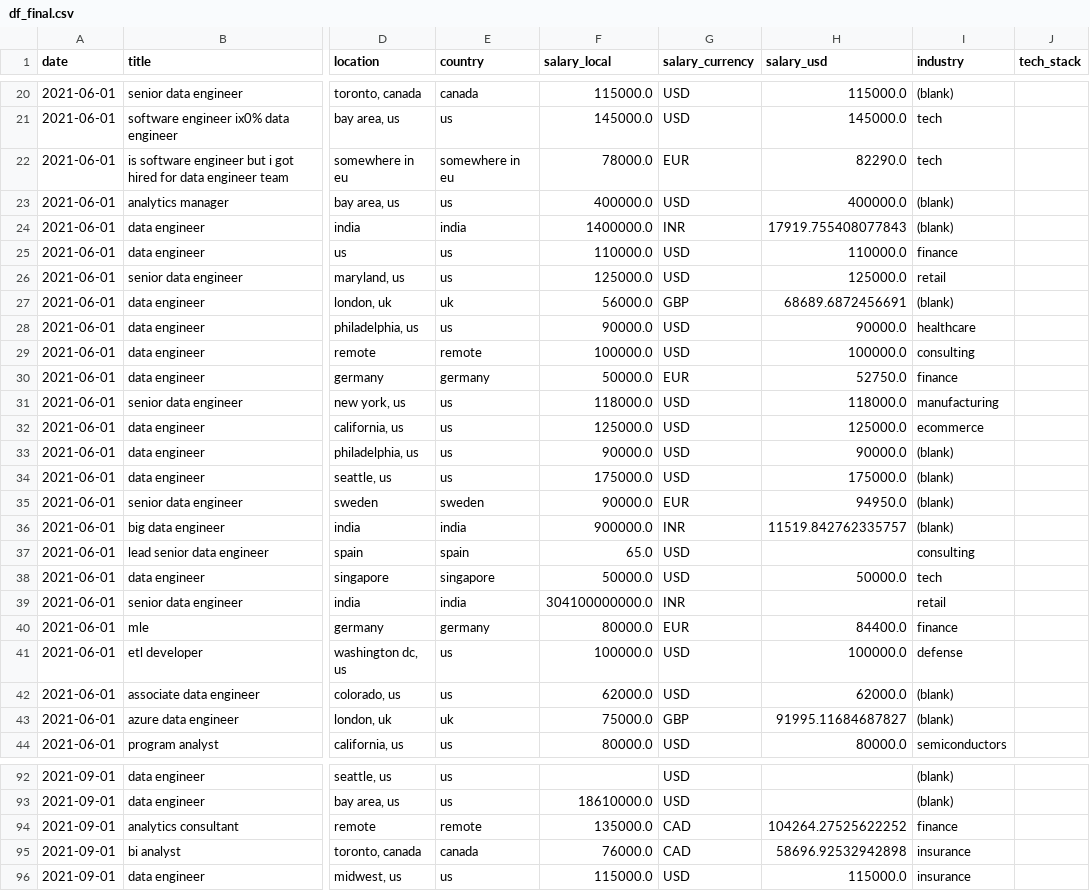
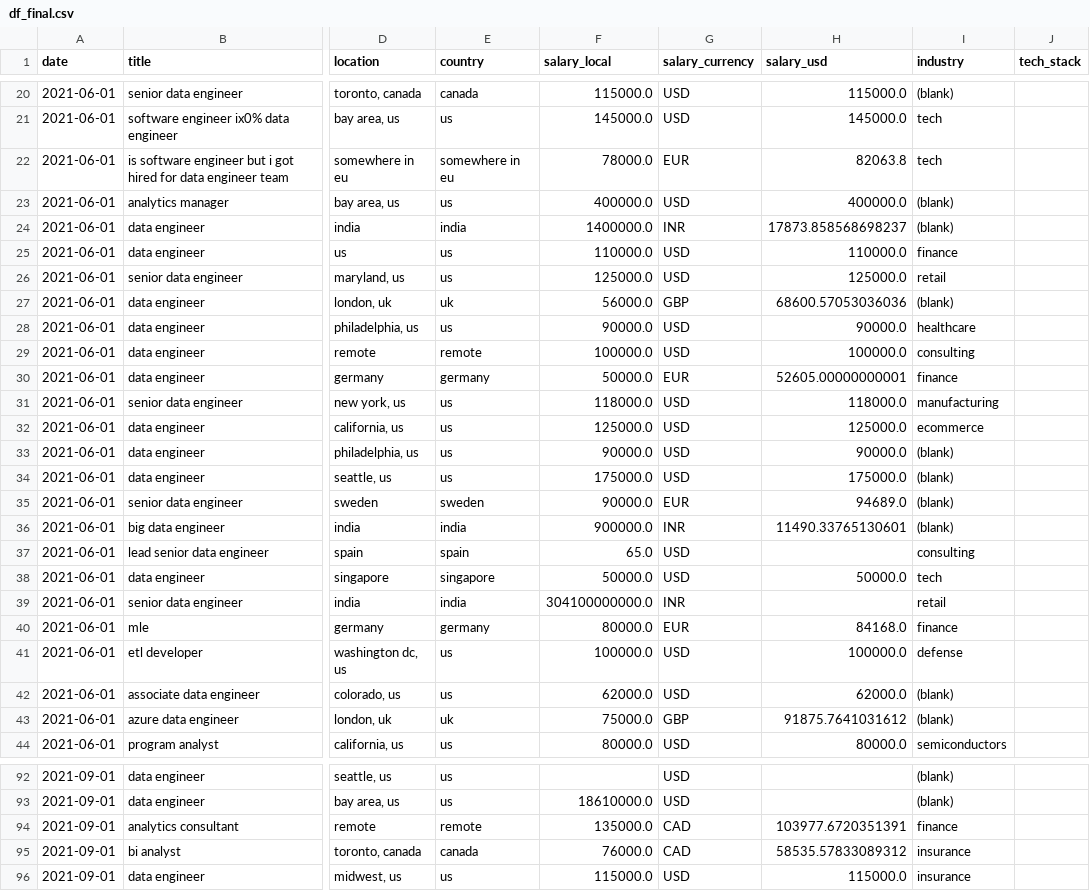
Before and after one commit to archiewood/reddit_de_salaries, a CSV file: data_analysis/df_final.csv, drawn as a sheet; only a part is shown, gaps mark what is left out; the diff covers the shown part only; the diff names each change by its address in the sheet, - before the commit and + after, or states it on an @@ line.

```diff
--- a/data_analysis/df_final.csv
+++ b/data_analysis/df_final.csv
-H22 (salary_usd): 82290.0
+H22 (salary_usd): 82063.8
-H24 (salary_usd): 17919.755408077843
+H24 (salary_usd): 17873.858568698237
-H27 (salary_usd): 68689.6872456691
+H27 (salary_usd): 68600.57053036036
-H30 (salary_usd): 52750.0
+H30 (salary_usd): 52605.00000000001
-H35 (salary_usd): 94950.0
+H35 (salary_usd): 94689.0
-H36 (salary_usd): 11519.842762335757
+H36 (salary_usd): 11490.33765130601
-H40 (salary_usd): 84400.0
+H40 (salary_usd): 84168.0
-H43 (salary_usd): 91995.11684687827
+H43 (salary_usd): 91875.7641031612
-H94 (salary_usd): 104264.27525622252
+H94 (salary_usd): 103977.6720351391
-H95 (salary_usd): 58696.92532942898
+H95 (salary_usd): 58535.57833089312
```
Also changed, not shown: 69 edited cells elsewhere in this file, 4 other files.
